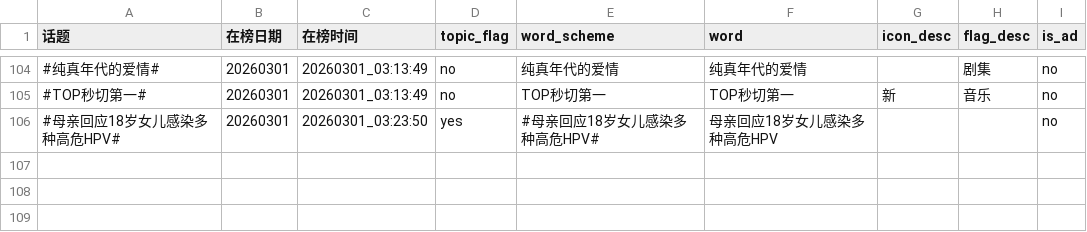
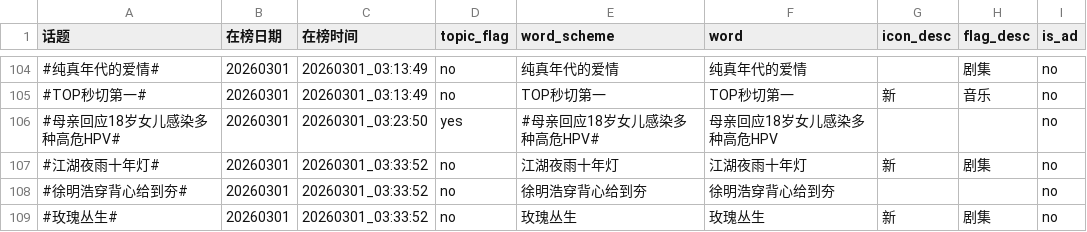
Before and after one commit to xxhe504/hottopic, a TSV file: data/wb_hottopic_20260301.tsv, drawn as a sheet; only a part is shown, gaps mark what is left out; the diff names each change by its address in the sheet, - before the commit and + after, or states it on an @@ line.

```diff
--- a/data/wb_hottopic_20260301.tsv
+++ b/data/wb_hottopic_20260301.tsv
+row 107: #江湖夜雨十年灯# | 20260301 | 20260301_03:33:52 | no | 江湖夜雨十年灯 | 江湖夜雨十年灯 | 新 | 剧集 | no
+row 108: #徐明浩穿背心给到夯# | 20260301 | 20260301_03:33:52 | no | 徐明浩穿背心给到夯 | 徐明浩穿背心给到夯 |  |  | no
+row 109: #玫瑰丛生# | 20260301 | 20260301_03:33:52 | no | 玫瑰丛生 | 玫瑰丛生 | 新 | 剧集 | no
```
Also changed, not shown: 1 other file.
